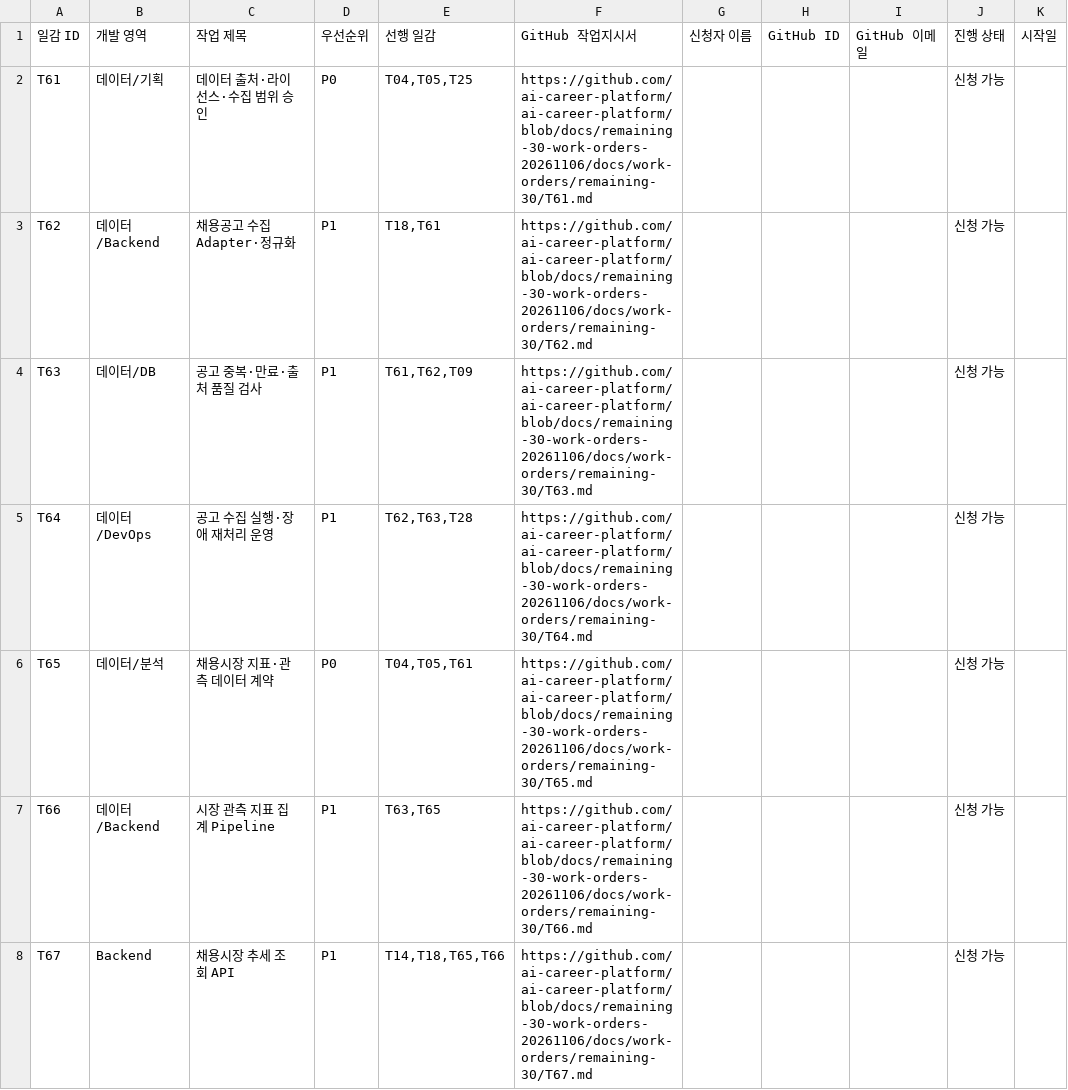
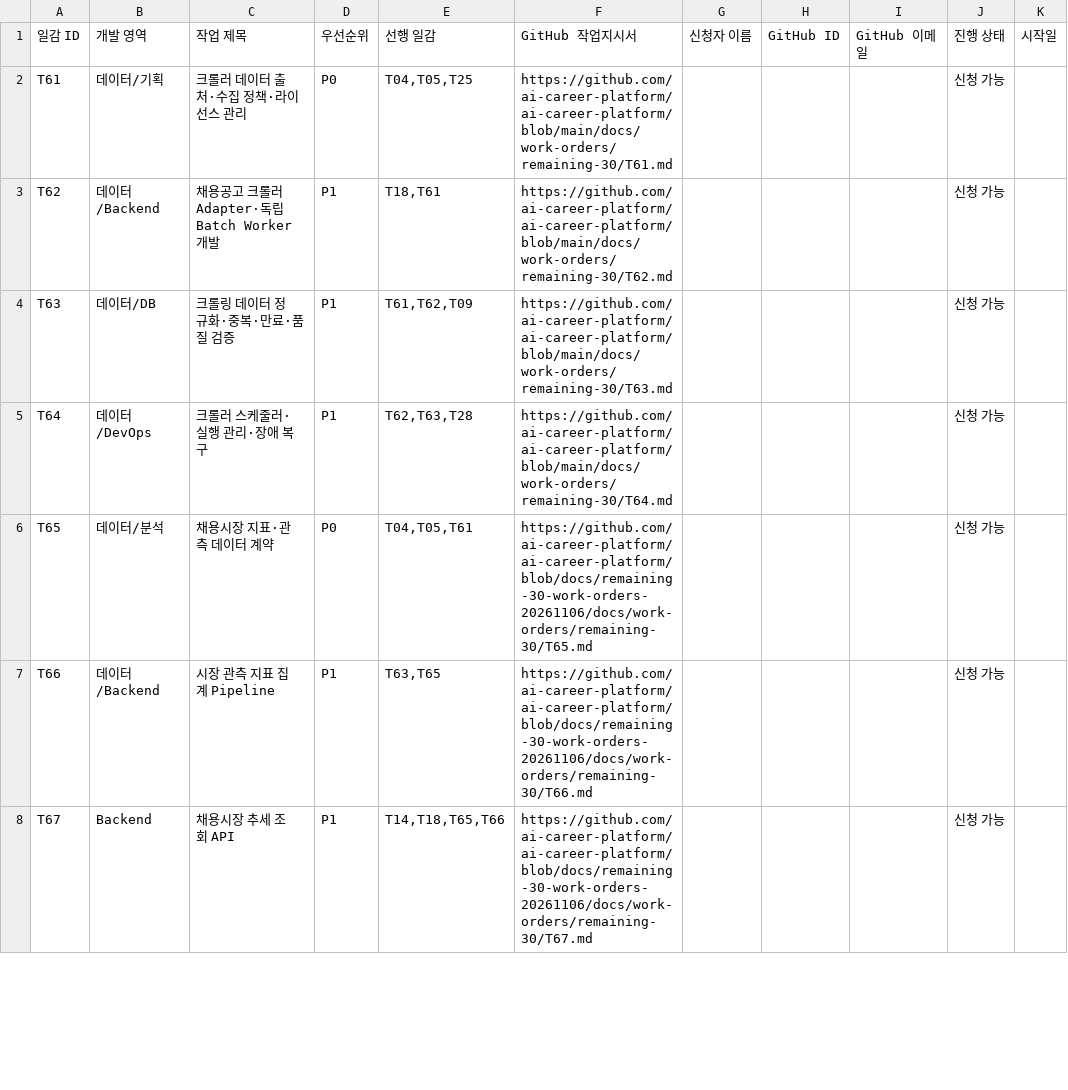
Before and after one commit to ai-career-platform/ai-career-platform, a TSV file: docs/work-orders/remaining-30/APPLICATION_T61_T90.tsv, drawn as a sheet; only a part is shown; the diff names each change by its address in the sheet, - before the commit and + after, or states it on an @@ line.

Commit message:
docs(crawler): sync APPLICATION_T61_T90.tsv T61-T64 titles

```diff
--- a/docs/work-orders/remaining-30/APPLICATION_T61_T90.tsv
+++ b/docs/work-orders/remaining-30/APPLICATION_T61_T90.tsv
-C2: 데이터 출처·라이선스·수집 범위 승인
+C2: 크롤러 데이터 출처·수집 정책·라이선스 관리
-F2: https://github.com/ai-career-platform/ai-career-platform/blob/docs/remaining-30-work-orders-20261106/docs/work-orders/remaining-30/T61.md
+F2: https://github.com/ai-career-platform/ai-career-platform/blob/main/docs/work-orders/remaining-30/T61.md
-C3: 채용공고 수집 Adapter·정규화
+C3: 채용공고 크롤러 Adapter·독립 Batch Worker 개발
-F3: https://github.com/ai-career-platform/ai-career-platform/blob/docs/remaining-30-work-orders-20261106/docs/work-orders/remaining-30/T62.md
+F3: https://github.com/ai-career-platform/ai-career-platform/blob/main/docs/work-orders/remaining-30/T62.md
-C4: 공고 중복·만료·출처 품질 검사
+C4: 크롤링 데이터 정규화·중복·만료·품질 검증
-F4: https://github.com/ai-career-platform/ai-career-platform/blob/docs/remaining-30-work-orders-20261106/docs/work-orders/remaining-30/T63.md
+F4: https://github.com/ai-career-platform/ai-career-platform/blob/main/docs/work-orders/remaining-30/T63.md
-C5: 공고 수집 실행·장애 재처리 운영
+C5: 크롤러 스케줄러·실행 관리·장애 복구
-F5: https://github.com/ai-career-platform/ai-career-platform/blob/docs/remaining-30-work-orders-20261106/docs/work-orders/remaining-30/T64.md
+F5: https://github.com/ai-career-platform/ai-career-platform/blob/main/docs/work-orders/remaining-30/T64.md
```
